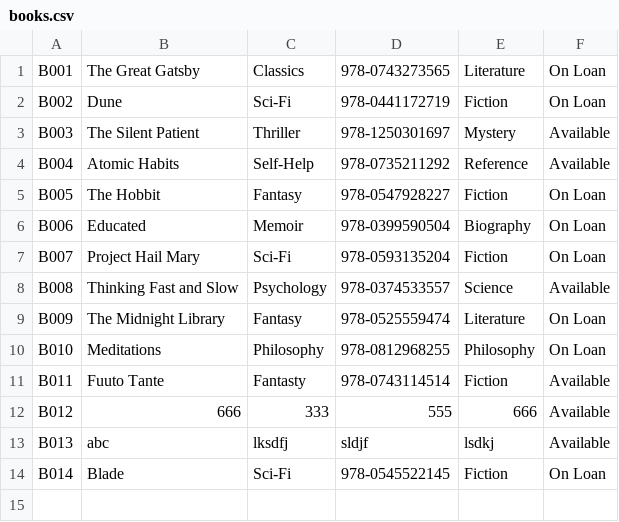
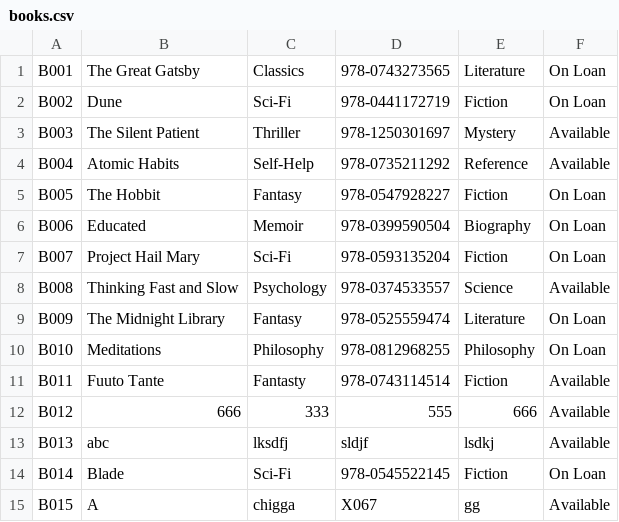
Before and after one commit to YeetusFoetus/AMCS2204-Object-Oriented-Programming-Techniques, a CSV file: books.csv, drawn as a sheet.

```diff
--- a/books.csv
+++ b/books.csv
@@ -14 +14,2 @@ B013,abc,lksdfj,sldjf,lsdkj,Available
 B014,Blade,Sci-Fi,978-0545522145,Fiction,On Loan
+B015,A,chigga,X067,gg,Available
```
Also changed, not shown: users.csv, 7 other files.
